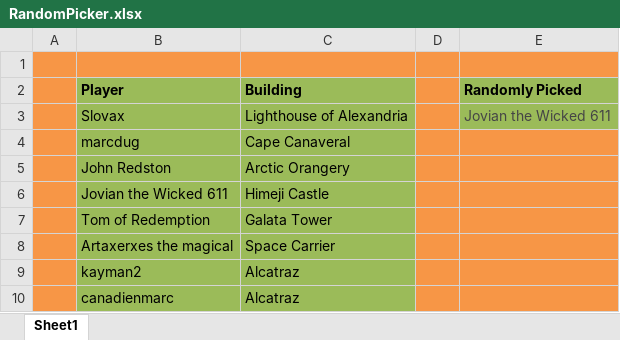
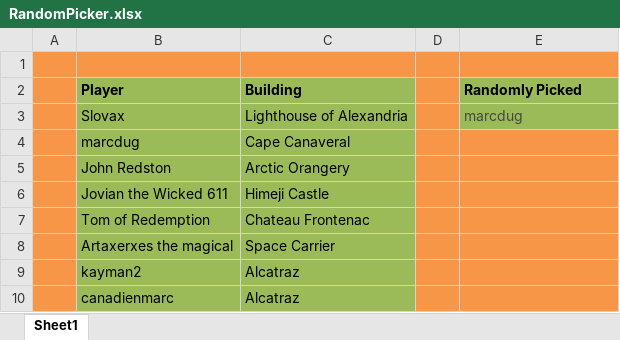
Before and after one commit to LazarusLottery/LazarusLottery.github.io, an Excel workbook: RandomPicker.xlsx, sheet Sheet1, drawn as a sheet; values as stored, in another font and other column widths than the file's, no borders; the diff names each change by its address in the sheet, - before the commit and + after, or states it on an @@ line.

```diff
--- a/RandomPicker.xlsx (sheet Sheet1)
+++ b/RandomPicker.xlsx (sheet Sheet1)
-E3 (Randomly Picked): Jovian the Wicked 611
+E3 (Randomly Picked): marcdug
-C7 (Building): Galata Tower
+C7 (Building): Chateau Frontenac
```
Also changed, not shown: 2 other files.
